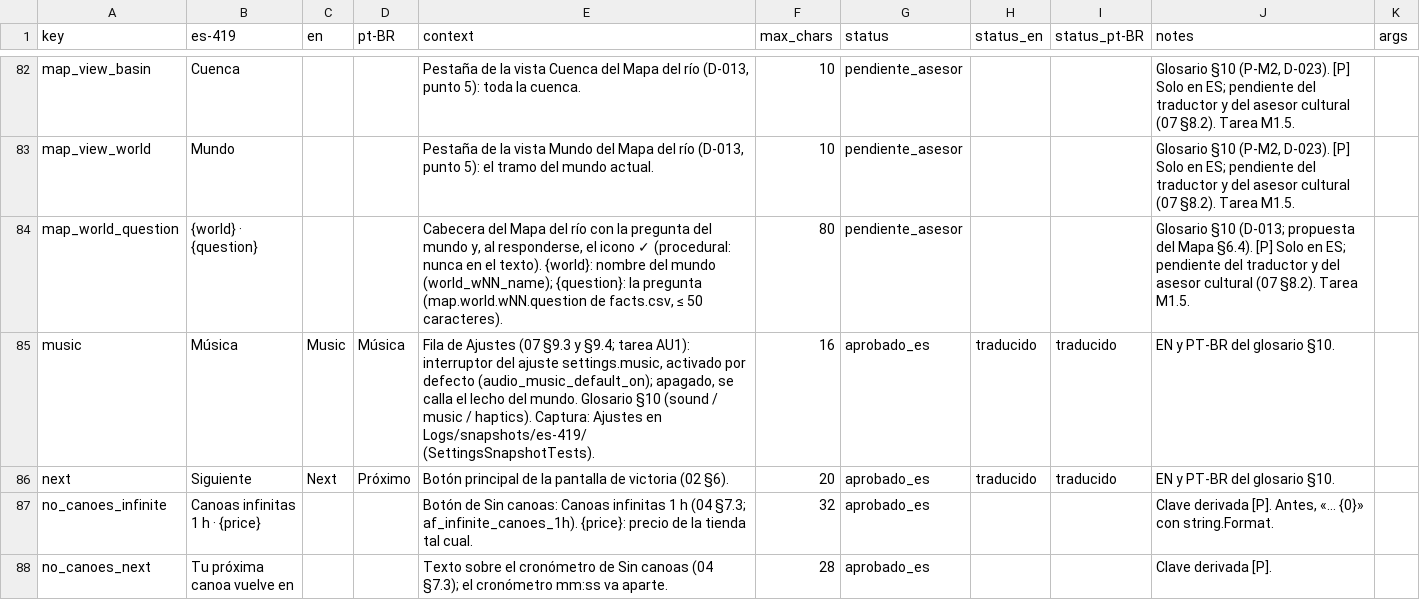
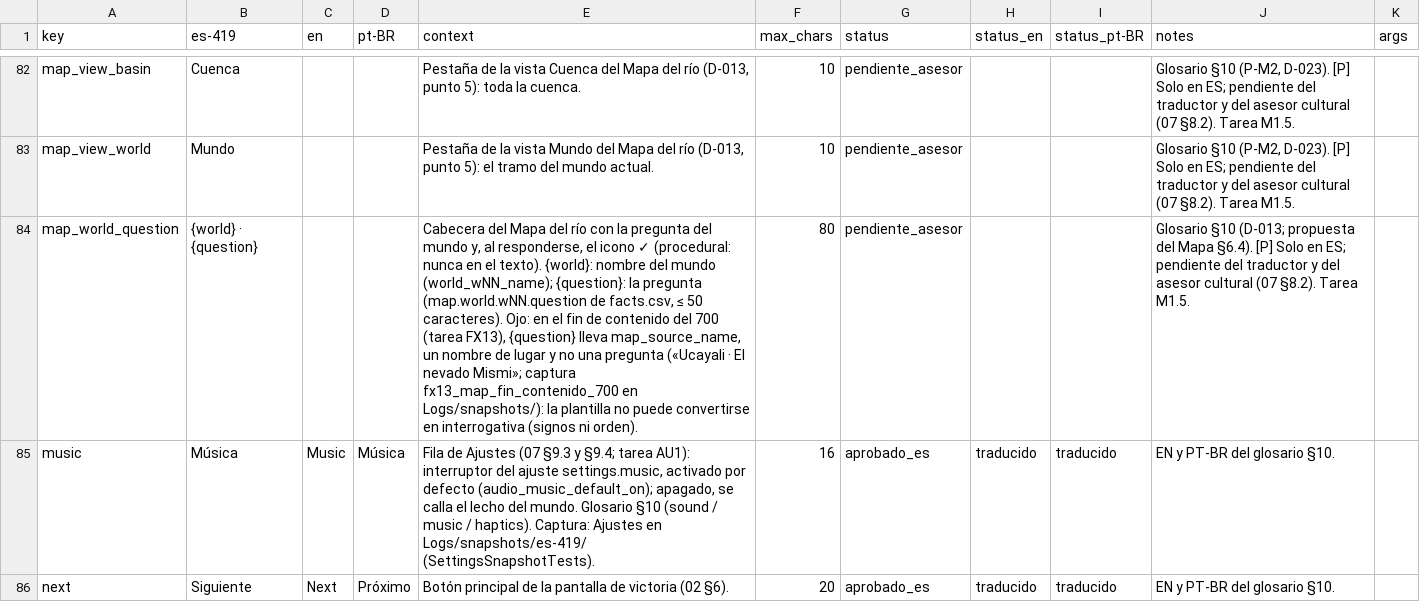
Before and after one commit to Nipko/fill-game, a CSV file: Assets/_Project/Data/Loc/strings.csv, drawn as a sheet; only a part is shown, gaps mark what is left out; the shorter side is filled out with more unchanged rows; the diff names each change by its address in the sheet, - before the commit and + after, or states it on an @@ line.

```diff
--- a/Assets/_Project/Data/Loc/strings.csv
+++ b/Assets/_Project/Data/Loc/strings.csv
-E84 (context): …50 caracteres).
+E84 (context): …50 caracteres). Ojo: en el fin de contenido del 700 (tarea FX13), {question} lleva map_source_name, un nombre de lugar y no una pregunta («Ucayali · El nevado Mismi»; captura fx13_map_fin_contenido_700 en Logs/snapshots/): la plantilla no puede convertirse en interrogativa (signos ni orden).
```
Also changed, not shown: 7 other files.
